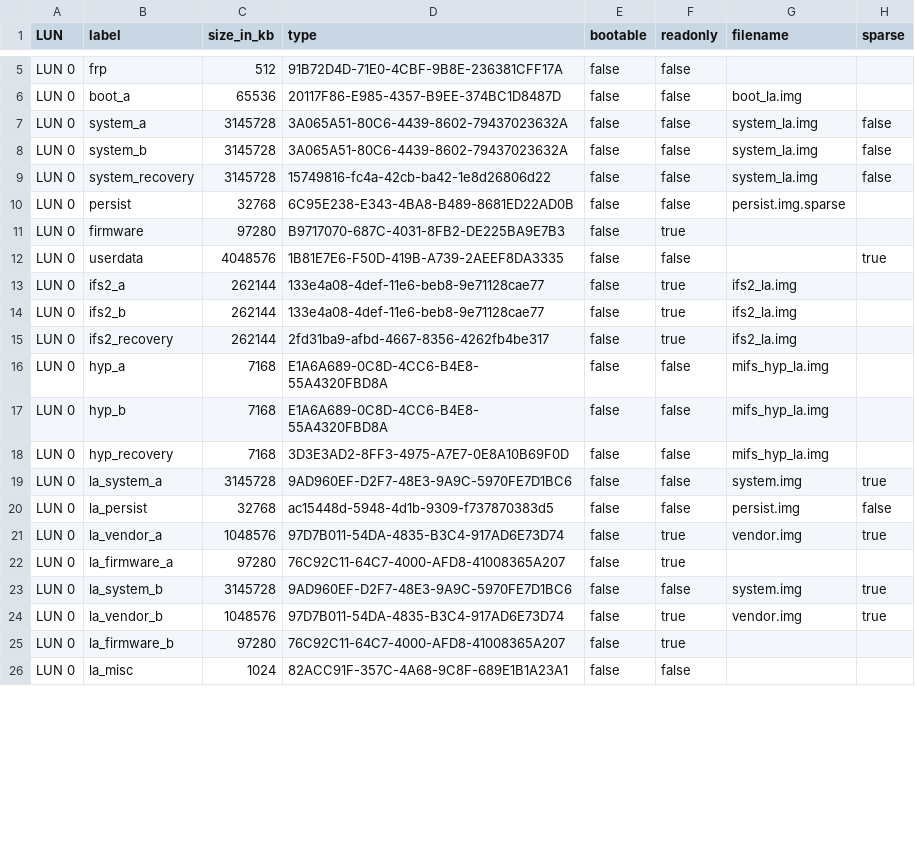
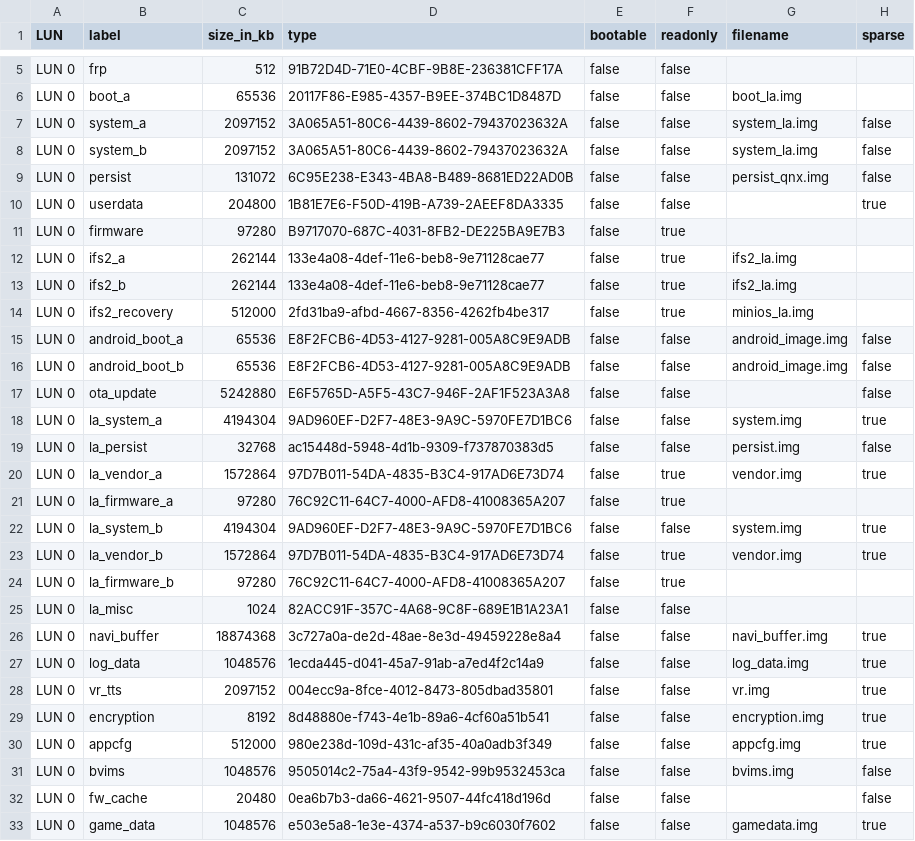
Before and after one commit to c6supper/aspice_compliant_arc42, a CSV file: csv/partition_la_example.csv, drawn as a sheet; only a part is shown, gaps mark what is left out; the diff covers the shown part only.

```diff
--- a/csv/partition_la_example.csv
+++ b/csv/partition_la_example.csv
@@ -6,14 +6,13 @@ LUN 0,frp,512,91B72D4D-71E0-4CBF-9B8E-236381CFF17A,false,false,,
 LUN 0,boot_a,65536,20117F86-E985-4357-B9EE-374BC1D8487D,false,false,boot_la.img,
-LUN 0,system_a,3145728,3A065A51-80C6-4439-8602-79437023632A,false,false,system_la.img,false,
-LUN 0,system_b,3145728,3A065A51-80C6-4439-8602-79437023632A,false,false,system_la.img,false,
-LUN 0,system_recovery,3145728,15749816-fc4a-42cb-ba42-1e8d26806d22,false,false,system_la.img,false,
-LUN 0,persist,32768,6C95E238-E343-4BA8-B489-8681ED22AD0B,false,false,persist.img.sparse,
+LUN 0,system_a,2097152,3A065A51-80C6-4439-8602-79437023632A,false,false,system_la.img,false
+LUN 0,system_b,2097152,3A065A51-80C6-4439-8602-79437023632A,false,false,system_la.img,false
+LUN 0,persist,131072,6C95E238-E343-4BA8-B489-8681ED22AD0B,false,false,persist_qnx.img,false
+LUN 0,userdata,204800,1B81E7E6-F50D-419B-A739-2AEEF8DA3335,false,false,,true
 LUN 0,firmware,97280,B9717070-687C-4031-8FB2-DE225BA9E7B3,false,true,,
-LUN 0,userdata,4048576,1B81E7E6-F50D-419B-A739-2AEEF8DA3335,false,false,,true,
 LUN 0,ifs2_a,262144,133e4a08-4def-11e6-beb8-9e71128cae77,false,true,ifs2_la.img,
 LUN 0,ifs2_b,262144,133e4a08-4def-11e6-beb8-9e71128cae77,false,true,ifs2_la.img,
-LUN 0,ifs2_recovery,262144,2fd31ba9-afbd-4667-8356-4262fb4be317,false,true,ifs2_la.img,
-LUN 0,hyp_a,7168,E1A6A689-0C8D-4CC6-B4E8-55A4320FBD8A,false,false,mifs_hyp_la.img,
-LUN 0,hyp_b,7168,E1A6A689-0C8D-4CC6-B4E8-55A4320FBD8A,false,false,mifs_hyp_la.img,
-LUN 0,hyp_recovery,7168,3D3E3AD2-8FF3-4975-A7E7-0E8A10B69F0D,false,false,mifs_hyp_la.img,
-LUN 0,la_system_a,3145728,9AD960EF-D2F7-48E3-9A9C-5970FE7D1BC6,false,false,system.img,true,
+LUN 0,ifs2_recovery,512000,2fd31ba9-afbd-4667-8356-4262fb4be317,false,true,minios_la.img,
+LUN 0,android_boot_a,65536,E8F2FCB6-4D53-4127-9281-005A8C9E9ADB,false,false,android_image.img,false
+LUN 0,android_boot_b,65536,E8F2FCB6-4D53-4127-9281-005A8C9E9ADB,false,false,android_image.img,false
+LUN 0,ota_update,5242880,E6F5765D-A5F5-43C7-946F-2AF1F523A3A8,false,false,,false
+LUN 0,la_system_a,4194304,9AD960EF-D2F7-48E3-9A9C-5970FE7D1BC6,false,false,system.img,true
@@ -21,6 +20,14 @@ LUN 0,la_persist,32768,ac15448d-5948-4d1b-9309-f737870383d5,false,false,persist.
-LUN 0,la_vendor_a,1048576,97D7B011-54DA-4835-B3C4-917AD6E73D74,false,true,vendor.img,true,
+LUN 0,la_vendor_a,1572864,97D7B011-54DA-4835-B3C4-917AD6E73D74,false,true,vendor.img,true
 LUN 0,la_firmware_a,97280,76C92C11-64C7-4000-AFD8-41008365A207,false,true,,
-LUN 0,la_system_b,3145728,9AD960EF-D2F7-48E3-9A9C-5970FE7D1BC6,false,false,system.img,true,
-LUN 0,la_vendor_b,1048576,97D7B011-54DA-4835-B3C4-917AD6E73D74,false,true,vendor.img,true,
+LUN 0,la_system_b,4194304,9AD960EF-D2F7-48E3-9A9C-5970FE7D1BC6,false,false,system.img,true
+LUN 0,la_vendor_b,1572864,97D7B011-54DA-4835-B3C4-917AD6E73D74,false,true,vendor.img,true
 LUN 0,la_firmware_b,97280,76C92C11-64C7-4000-AFD8-41008365A207,false,true,,
 LUN 0,la_misc,1024,82ACC91F-357C-4A68-9C8F-689E1B1A23A1,false,false,,
+LUN 0,navi_buffer,18874368,3c727a0a-de2d-48ae-8e3d-49459228e8a4,false,false,navi_buffer.img,true
+LUN 0,log_data,1048576,1ecda445-d041-45a7-91ab-a7ed4f2c14a9,false,false,log_data.img,true
+LUN 0,vr_tts,2097152,004ecc9a-8fce-4012-8473-805dbad35801,false,false,vr.img,true
+LUN 0,encryption,8192,8d48880e-f743-4e1b-89a6-4cf60a51b541,false,false,encryption.img,true
+LUN 0,appcfg,512000,980e238d-109d-431c-af35-40a0adb3f349,false,false,appcfg.img,true
+LUN 0,bvims,1048576,9505014c2-75a4-43f9-9542-99b9532453ca,false,false,bvims.img,false
+LUN 0,fw_cache,20480,0ea6b7b3-da66-4621-9507-44fc418d196d,false,false,,false
+LUN 0,game_data,1048576,e503e5a8-1e3e-4374-a537-b9c6030f7602,false,false,gamedata.img,true
```
Also changed, not shown: 4 added rows, 4 removed rows and 3 edited cells elsewhere in this file, 3 other files.
